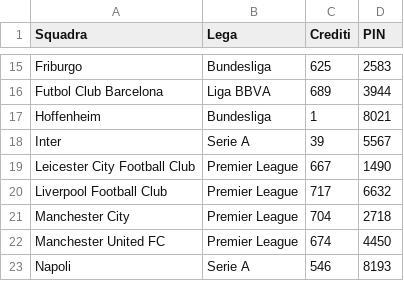
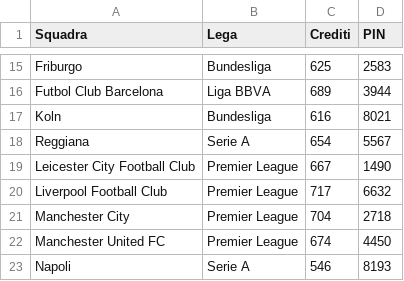
Before and after one commit to boo99ooq/LFM, a CSV file: leghe.csv, drawn as a sheet; only a part is shown, gaps mark what is left out.

Commit message:
Update leghe.csv

```diff
--- a/leghe.csv
+++ b/leghe.csv
@@ -16,4 +16,4 @@ Friburgo,Bundesliga,625,2583
 Futbol Club Barcelona,Liga BBVA,689,3944
-Hoffenheim,Bundesliga,1,8021
-Inter,Serie A,39,5567
+Koln,Bundesliga,616,8021
+Reggiana,Serie A,654,5567
 Leicester City Football Club,Premier League,667,1490
```
